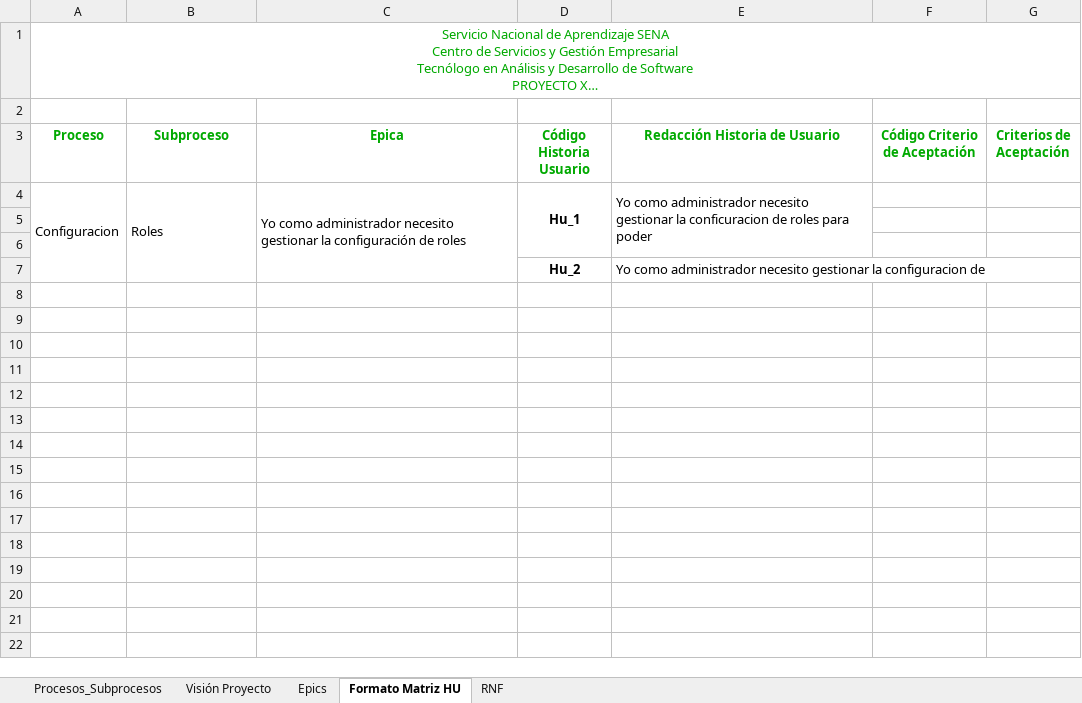
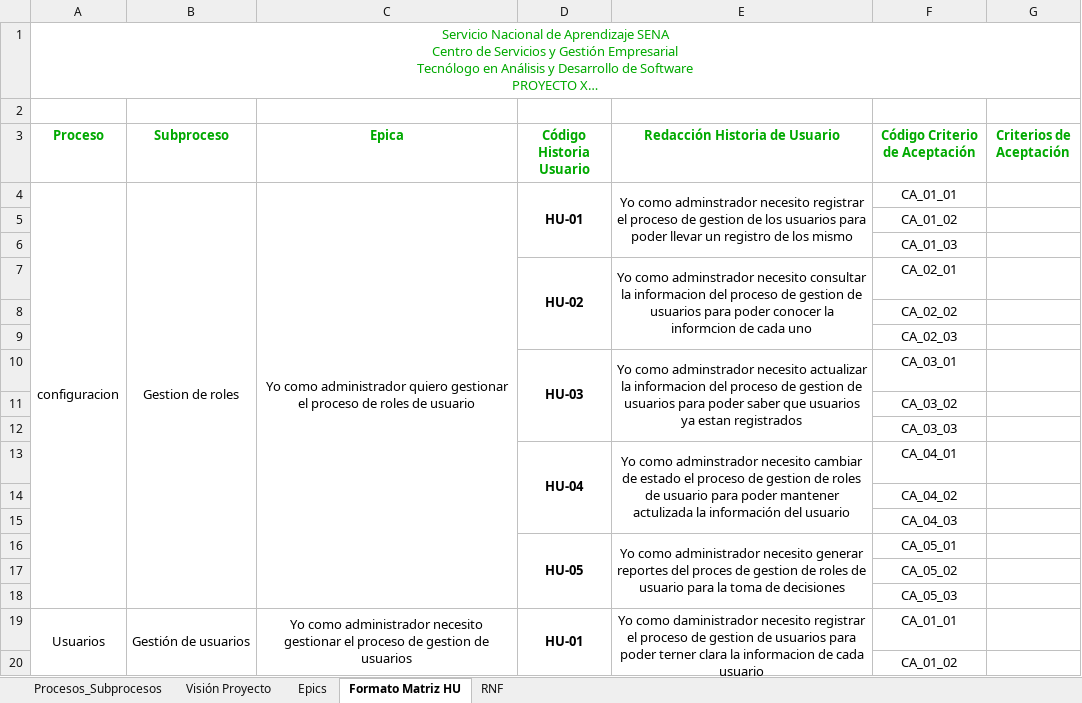
Before and after one commit to JocRivera/trimestre_2, an Excel workbook: REQUISITOS/ficha, acta, formularios/Formato_Matriz Historias de Usuario_Ver 03_Mar 2024.xlsx, sheet Formato Matriz HU, drawn as a sheet; only a part is shown; long unchanged cells end in …; values as stored, in another font and other column widths than the file's, no borders; charts and pictures not drawn; removed rows and columns are numbered as before the commit, all else as after; the diff covers the shown part only; the diff names each change by its address in the sheet, - before the commit and + after, or states it on an @@ line.

```diff
--- a/REQUISITOS/ficha, acta, formularios/Formato_Matriz Historias de Usuario_Ver 03_Mar 2024.xlsx (sheet Formato Matriz HU)
+++ b/REQUISITOS/ficha, acta, formularios/Formato_Matriz Historias de Usuario_Ver 03_Mar 2024.xlsx (sheet Formato Matriz HU)
-row 4: Configuracion | Roles | Yo como administrador necesito gestionar la configuración de roles | Hu_1 | Yo como administrador necesito gestionar la conficuracion de roles para poder
-row 4: (empty)
+row 4: configuracion | Gestion de roles | Yo como administrador quiero gestionar el proceso de roles de usuario | HU-01 | Yo como adminstrador necesito registrar el proceso de gestion de los usuarios para poder llevar un registro de los mismo | CA_01_01
+A4:A18 merged
+B4:B18 merged
+C4:C18 merged
+D4:D6 merged
+E4:E6 merged
-F5 (Código Criterio de Aceptación): (empty)
+F5 (Código Criterio de Aceptación): CA_01_02
-row 7:  |  |  | Hu_2 | Yo como administrador necesito gestionar la configuracion de
+row 6:  |  |  |  |  | CA_01_03
+row 7:  |  |  | HU-02 | Yo como adminstrador necesito consultar la informacion del proceso de gestion de usuarios para poder conocer la informcion de cada uno | CA_02_01
+row 8:  |  |  |  |  | CA_02_02
+row 9:  |  |  |  |  | CA_02_03
+row 10:  |  |  | HU-03 | Yo como adminstrador necesito actualizar la informacion del proceso de gestion de usuarios para poder saber que usuarios ya estan registrados | CA_03_01
+row 11:  |  |  |  |  | CA_03_02
+row 12:  |  |  |  |  | CA_03_03
+row 13:  |  |  | HU-04 | Yo como adminstrador necesito cambiar de estado el proceso de gestion de roles de usuario para poder mantener actulizada la información del usuario | CA_04_01
+row 14:  |  |  |  |  | CA_04_02
+row 15:  |  |  |  |  | CA_04_03
+row 16:  |  |  | HU-05 | Yo como administrador necesito generar reportes del proces de gestion de roles de usuario para la toma de decisiones | CA_05_01
+row 17:  |  |  |  |  | CA_05_02
+row 18:  |  |  |  |  | CA_05_03
+row 19: Usuarios | Gestión de usuarios | Yo como administrador necesito gestionar el proceso de gestion de usuarios | HU-01 | Yo como daministrador necesito registrar el proceso de gestion de usuarios para poder terner clara la informacion de cada usuario | CA_01_01
+row 20:  |  |  |  |  | CA_01_02
```
Also changed, not shown: 232 added rows elsewhere in this sheet, sheet Visión Proyecto, sheet Epics, sheet Procesos_Subprocesos, charts or pictures, 36 other files.
